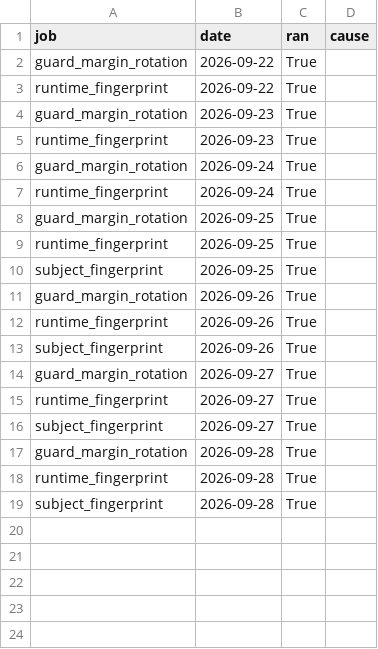
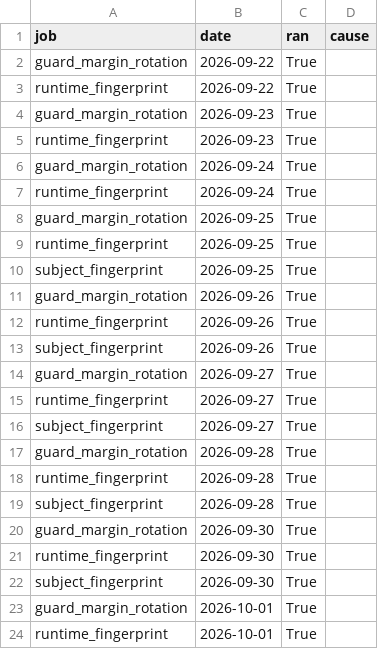
Before and after one commit to LLM-Archive/llm-archive.github.io, a CSV file: coverage.csv, drawn as a sheet.

```diff
--- a/coverage.csv
+++ b/coverage.csv
@@ -19 +19,6 @@ runtime_fingerprint,2026-09-28,True,
 subject_fingerprint,2026-09-28,True,
+guard_margin_rotation,2026-09-30,True,
+runtime_fingerprint,2026-09-30,True,
+subject_fingerprint,2026-09-30,True,
+guard_margin_rotation,2026-10-01,True,
+runtime_fingerprint,2026-10-01,True,
```
Also changed, not shown: 4 other files.
